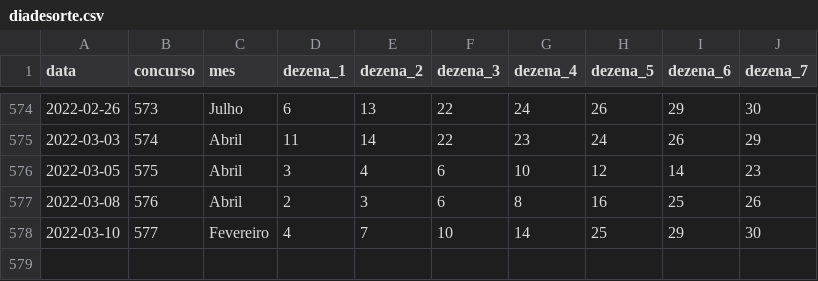
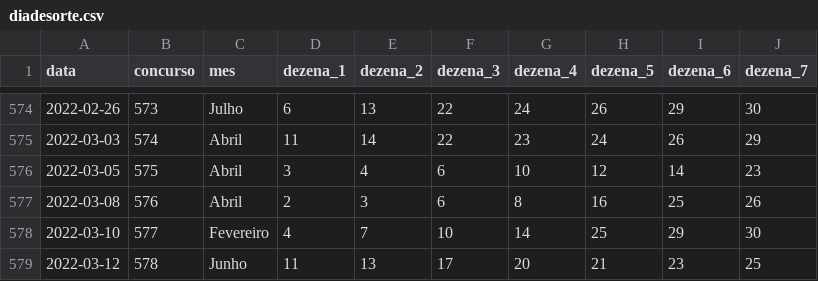
Before and after one commit to damarals/loteria, a CSV file: inst/extdata/diadesorte.csv, drawn as a sheet; only a part is shown, gaps mark what is left out.

```diff
--- a/inst/extdata/diadesorte.csv
+++ b/inst/extdata/diadesorte.csv
@@ -578 +578,2 @@ data,concurso,mes,dezena_1,dezena_2,dezena_3,dezena_4,dezena_5,dezena_6,dezena_7
 2022-03-10,577,Fevereiro,4,7,10,14,25,29,30
+2022-03-12,578,Junho,11,13,17,20,21,23,25
```
Also changed, not shown: inst/extdata/duplasena.csv, inst/extdata/lotofacil.csv, 9 other files.
